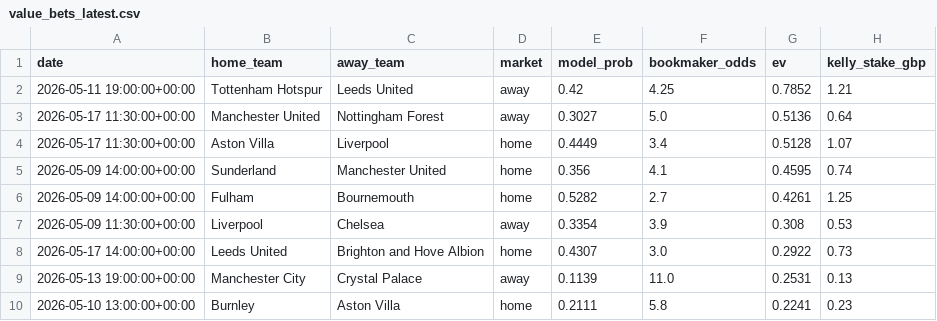
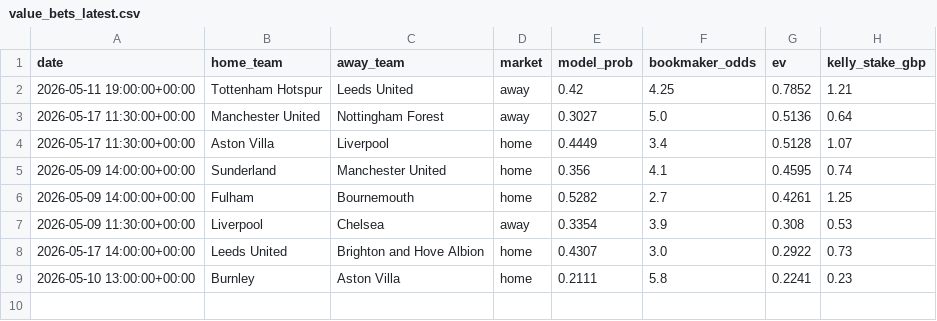
Before and after one commit to samelgar141-netizen/football-value-bot, a CSV file: reports/value_bets_latest.csv, drawn as a sheet.

```diff
--- a/reports/value_bets_latest.csv
+++ b/reports/value_bets_latest.csv
@@ -8,3 +8,2 @@ date,home_team,away_team,market,model_prob,bookmaker_odds,ev,kelly_stake_gbp
 2026-05-17 14:00:00+00:00,Leeds United,Brighton and Hove Albion,home,0.4307,3.0,0.2922,0.73
-2026-05-13 19:00:00+00:00,Manchester City,Crystal Palace,away,0.1139,11.0,0.2531,0.13
 2026-05-10 13:00:00+00:00,Burnley,Aston Villa,home,0.2111,5.8,0.2241,0.23
```
Also changed, not shown: ledger/bets.csv.
